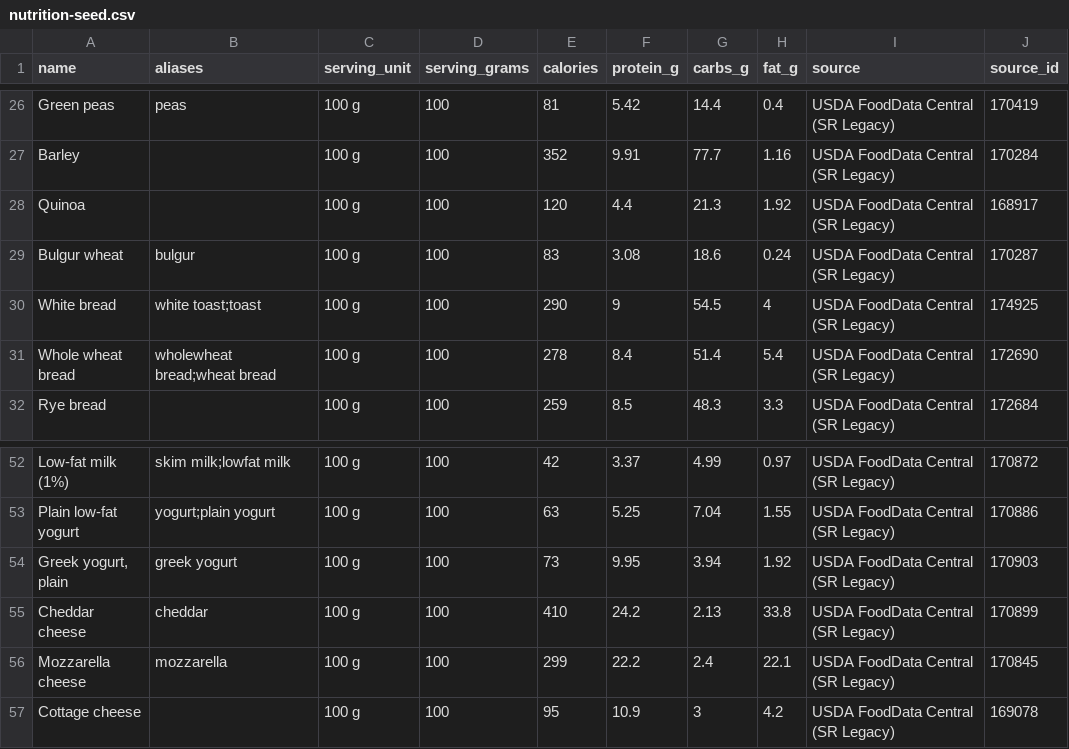
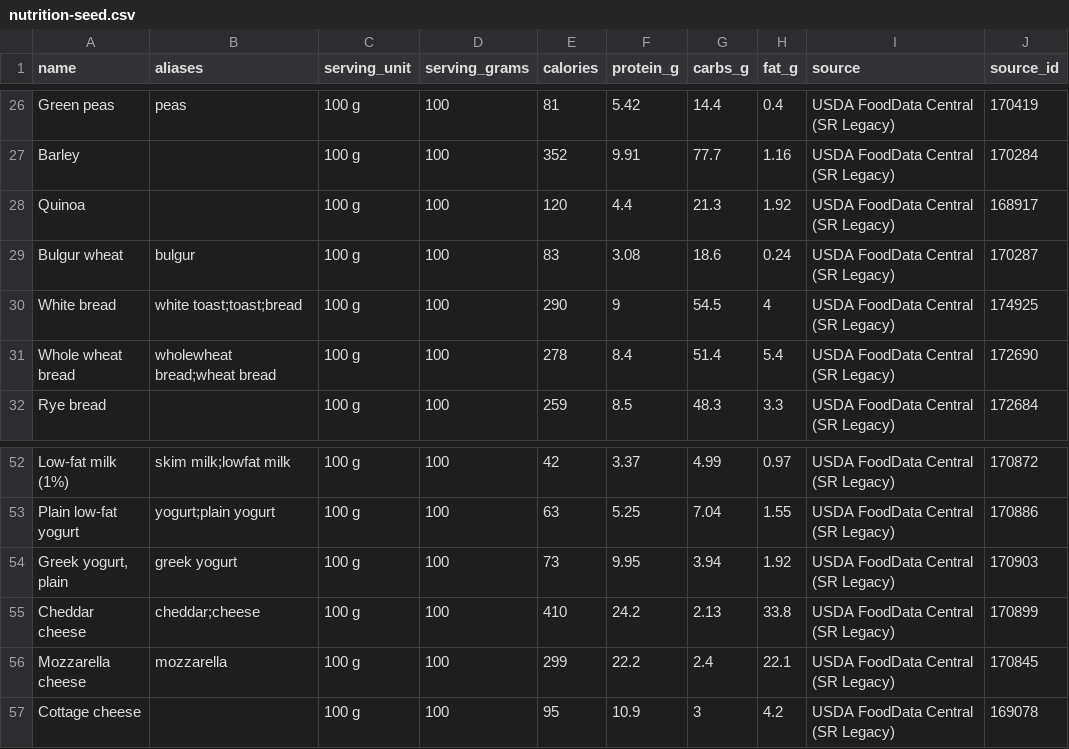
Before and after one commit to sumit-verma11/Aggroso, a CSV file: data/nutrition-seed.csv, drawn as a sheet; only a part is shown, gaps mark what is left out.

```diff
--- a/data/nutrition-seed.csv
+++ b/data/nutrition-seed.csv
@@ -29,3 +29,3 @@ Quinoa,,100 g,100,120,4.4,21.3,1.92,USDA FoodData Central (SR Legacy),168917
 Bulgur wheat,bulgur,100 g,100,83,3.08,18.6,0.24,USDA FoodData Central (SR Legacy),170287
-White bread,white toast;toast,100 g,100,290,9,54.5,4,USDA FoodData Central (SR Legacy),174925
+White bread,white toast;toast;bread,100 g,100,290,9,54.5,4,USDA FoodData Central (SR Legacy),174925
 Whole wheat bread,wholewheat bread;wheat bread,100 g,100,278,8.4,51.4,5.4,USDA FoodData Central (SR Legacy),172690
@@ -54,3 +54,3 @@ Plain low-fat yogurt,yogurt;plain yogurt,100 g,100,63,5.25,7.04,1.55,USDA FoodDa
 "Greek yogurt, plain",greek yogurt,100 g,100,73,9.95,3.94,1.92,USDA FoodData Central (SR Legacy),170903
-Cheddar cheese,cheddar,100 g,100,410,24.2,2.13,33.8,USDA FoodData Central (SR Legacy),170899
+Cheddar cheese,cheddar;cheese,100 g,100,410,24.2,2.13,33.8,USDA FoodData Central (SR Legacy),170899
 Mozzarella cheese,mozzarella,100 g,100,299,22.2,2.4,22.1,USDA FoodData Central (SR Legacy),170845
```
Also changed, not shown: 3 other files.
